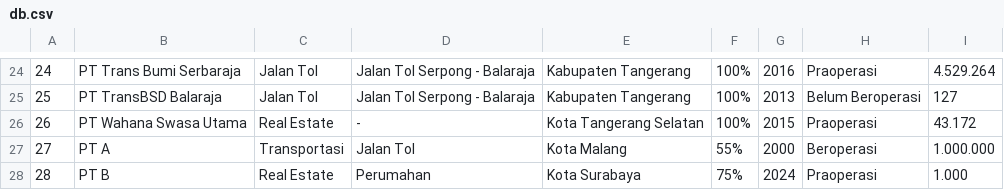
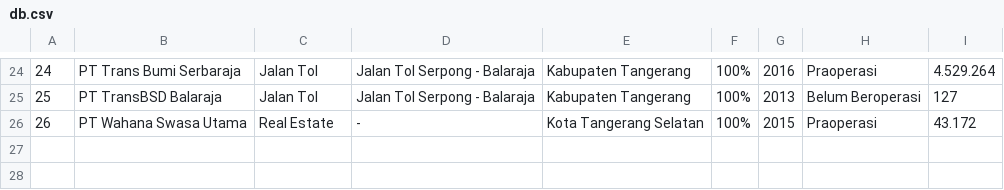
Before and after one commit to garudapaksi-yusuf/BSDApp, a CSV file: data/db.csv, drawn as a sheet; only a part is shown, gaps mark what is left out; the diff names each change by its address in the sheet, - before the commit and + after, or states it on an @@ line.

```diff
--- a/data/db.csv
+++ b/data/db.csv
-row 27: 27 | PT A | Transportasi | Jalan Tol | Kota Malang | 55% | 2000 | Beroperasi | 1.000.000
-row 28: 28 | PT B | Real Estate | Perumahan | Kota Surabaya | 75% | 2024 | Praoperasi | 1.000
```
Also changed, not shown: 8 other files.
